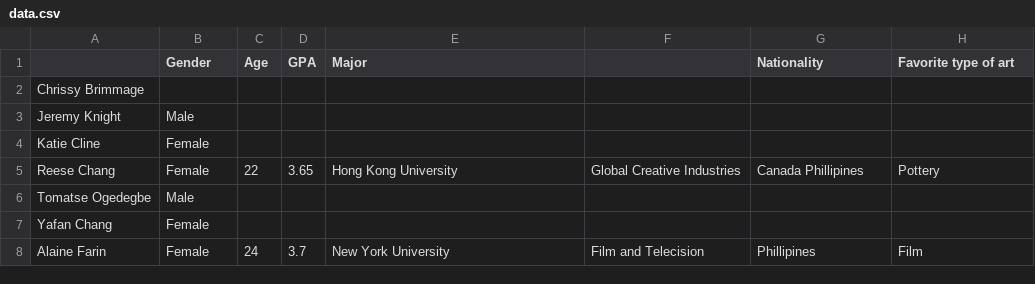
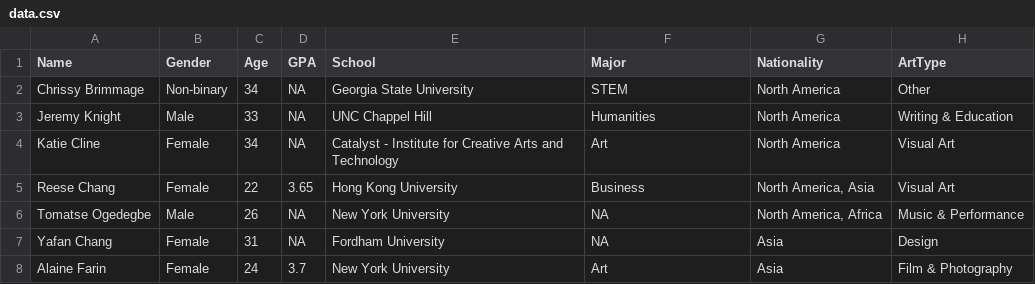
Before and after one commit to leviv/stories, a CSV file: src/lib/ima-boba/data.csv, drawn as a sheet; only a part is shown; the diff covers the shown part only.

```diff
--- a/src/lib/ima-boba/data.csv
+++ b/src/lib/ima-boba/data.csv
@@ -1,8 +1,8 @@
-,Gender,Age,GPA,Major,,Nationality,Favorite type of art
-Chrissy Brimmage,,,,,,,
-Jeremy Knight,Male,,,,,,
-Katie Cline,Female,,,,,,
-Reese Chang,Female,22,3.65,Hong Kong University,Global Creative Industries,Canada Phillipines,Pottery
-Tomatse Ogedegbe,Male,,,,,,
-Yafan Chang,Female,,,,,,
-Alaine Farin,Female,24,3.7,New York University,Film and Telecision,Phillipines,Film
+Name,Gender,Age,GPA,School,Major,Nationality,ArtType
+Chrissy Brimmage,Non-binary,34,NA,Georgia State University,STEM,North America,Other
+Jeremy Knight,Male,33,NA,UNC Chappel Hill,Humanities,North America,Writing & Education
+Katie Cline,Female,34,NA,Catalyst - Institute for Creative Arts and Technology,Art,North America,Visual Art
+Reese Chang,Female,22,3.65,Hong Kong University,Business,"North America, Asia",Visual Art
+Tomatse Ogedegbe,Male,26,NA,New York University,NA,"North America, Africa",Music & Performance
+Yafan Chang,Female,31,NA,Fordham University,NA,Asia,Design
+Alaine Farin,Female,24,3.7,New York University,Art,Asia,Film & Photography
```
Also changed, not shown: 132 edited cells elsewhere in this file, 31 other files.
